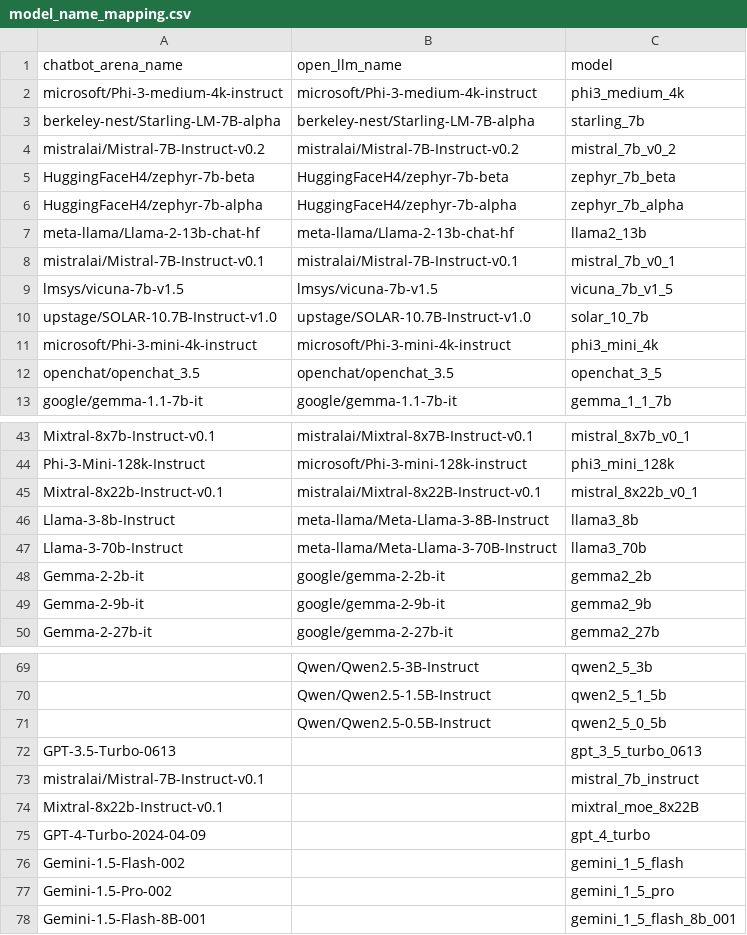
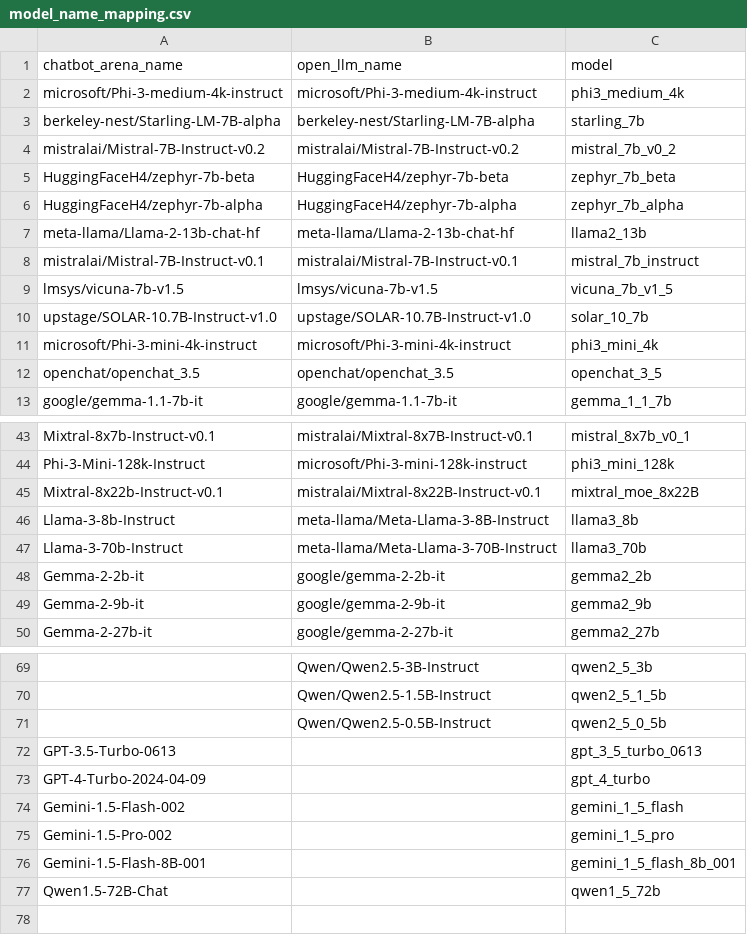
Before and after one commit to pimpale/foo, a CSV file: python/scaling_law/data_models/meta/model_name_mapping.csv, drawn as a sheet; only a part is shown, gaps mark what is left out; removed rows and columns are numbered as before the commit, all else as after; the diff names each change by its address in the sheet, - before the commit and + after, or states it on an @@ line.

```diff
--- a/python/scaling_law/data_models/meta/model_name_mapping.csv
+++ b/python/scaling_law/data_models/meta/model_name_mapping.csv
-C8 (model): mistral_7b_v0_1
+C8 (model): mistral_7b_instruct
-C45 (model): mistral_8x22b_v0_1
+C45 (model): mixtral_moe_8x22B
-row 73: mistralai/Mistral-7B-Instruct-v0.1 |  | mistral_7b_instruct
-row 74: Mixtral-8x22b-Instruct-v0.1 |  | mixtral_moe_8x22B
+row 77: Qwen1.5-72B-Chat |  | qwen1_5_72b
```
Also changed, not shown: 7 other files.
